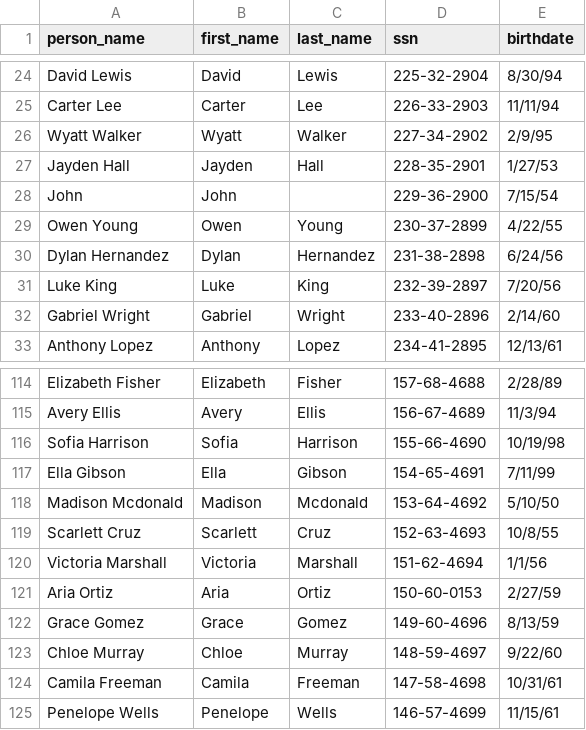
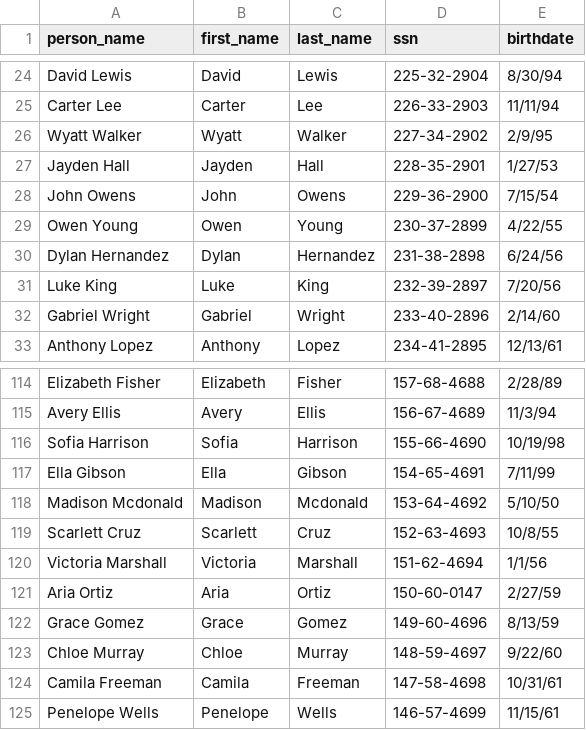
Before and after one commit to erpost/google-cloud-dlp, a CSV file: fake_ssn_dob.csv, drawn as a sheet; only a part is shown, gaps mark what is left out.

```diff
--- a/fake_ssn_dob.csv
+++ b/fake_ssn_dob.csv
@@ -27,3 +27,3 @@ Wyatt Walker,Wyatt,Walker,227-34-2902,2/9/95
 Jayden Hall,Jayden,Hall,228-35-2901,1/27/53
-John ,John,,229-36-2900,7/15/54
+John Owens,John,Owens,229-36-2900,7/15/54
 Owen Young,Owen,Young,230-37-2899,4/22/55
@@ -120,3 +120,3 @@ Scarlett Cruz,Scarlett,Cruz,152-63-4693,10/8/55
 Victoria Marshall,Victoria,Marshall,151-62-4694,1/1/56
-Aria Ortiz,Aria,Ortiz,150-60-0153,2/27/59
+Aria Ortiz,Aria,Ortiz,150-60-0147,2/27/59
 Grace Gomez,Grace,Gomez,149-60-4696,8/13/59
```
Also changed, not shown: 2 other files.
